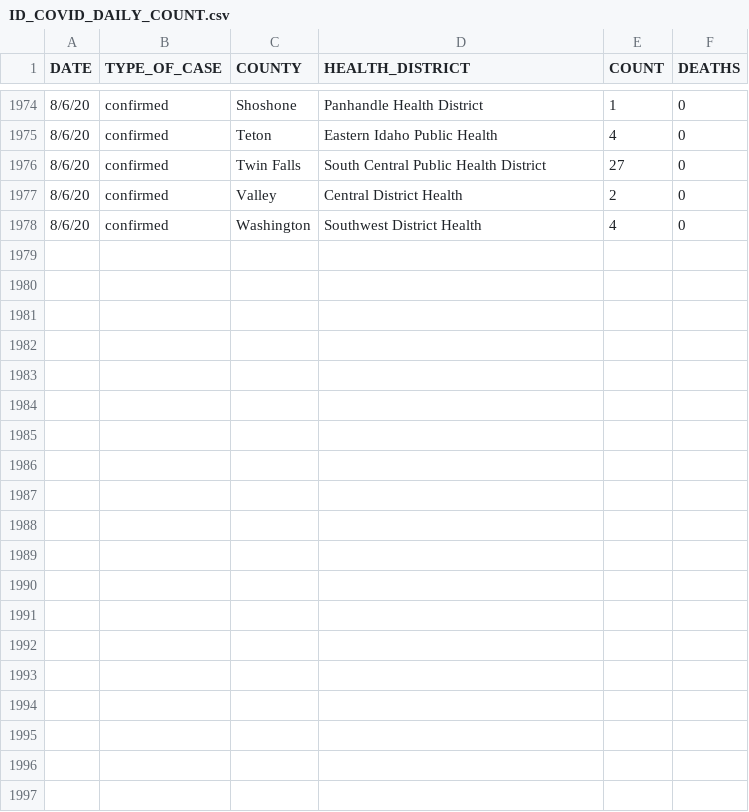
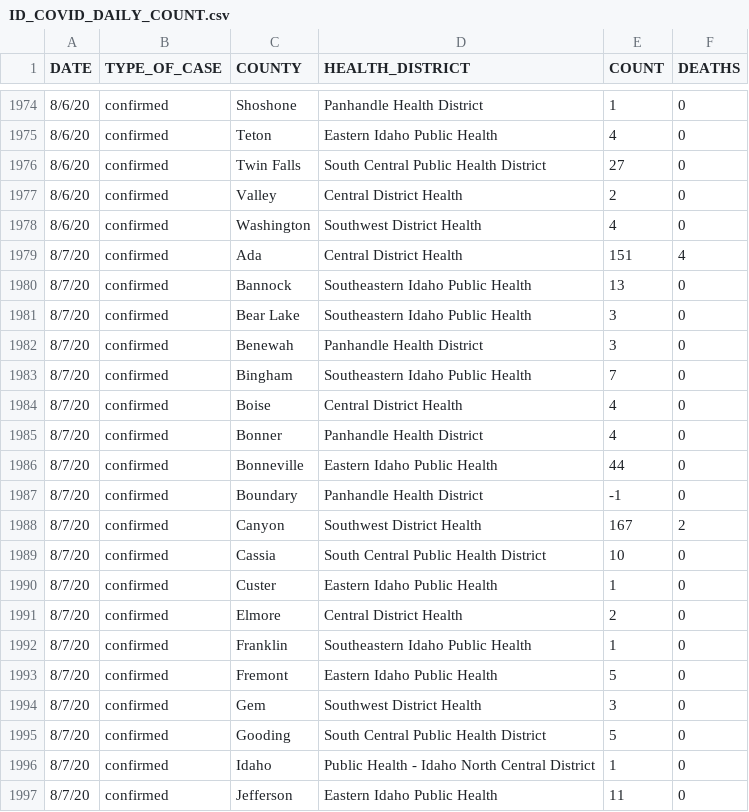
Before and after one commit to Boise-State-HCRI/Idaho_COVID-19, a CSV file: ID_COVID_DAILY_COUNT.csv, drawn as a sheet; only a part is shown, gaps mark what is left out; the diff covers the shown part only; the diff names each change by its address in the sheet, - before the commit and + after, or states it on an @@ line.

```diff
--- a/ID_COVID_DAILY_COUNT.csv
+++ b/ID_COVID_DAILY_COUNT.csv
+row 1979: 8/7/20 | confirmed | Ada | Central District Health | 151 | 4
+row 1980: 8/7/20 | confirmed | Bannock | Southeastern Idaho Public Health | 13 | 0
+row 1981: 8/7/20 | confirmed | Bear Lake | Southeastern Idaho Public Health | 3 | 0
+row 1982: 8/7/20 | confirmed | Benewah | Panhandle Health District | 3 | 0
+row 1983: 8/7/20 | confirmed | Bingham | Southeastern Idaho Public Health | 7 | 0
+row 1984: 8/7/20 | confirmed | Boise | Central District Health | 4 | 0
+row 1985: 8/7/20 | confirmed | Bonner | Panhandle Health District | 4 | 0
+row 1986: 8/7/20 | confirmed | Bonneville | Eastern Idaho Public Health | 44 | 0
+row 1987: 8/7/20 | confirmed | Boundary | Panhandle Health District | -1 | 0
+row 1988: 8/7/20 | confirmed | Canyon | Southwest District Health | 167 | 2
+row 1989: 8/7/20 | confirmed | Cassia | South Central Public Health District | 10 | 0
+row 1990: 8/7/20 | confirmed | Custer | Eastern Idaho Public Health | 1 | 0
+row 1991: 8/7/20 | confirmed | Elmore | Central District Health | 2 | 0
+row 1992: 8/7/20 | confirmed | Franklin | Southeastern Idaho Public Health | 1 | 0
+row 1993: 8/7/20 | confirmed | Fremont | Eastern Idaho Public Health | 5 | 0
+row 1994: 8/7/20 | confirmed | Gem | Southwest District Health | 3 | 0
+row 1995: 8/7/20 | confirmed | Gooding | South Central Public Health District | 5 | 0
+row 1996: 8/7/20 | confirmed | Idaho | Public Health - Idaho North Central District | 1 | 0
+row 1997: 8/7/20 | confirmed | Jefferson | Eastern Idaho Public Health | 11 | 0
```
Also changed, not shown: 13 added rows elsewhere in this file, ID_COVID_CUMULATIVE_BY_COUNTY.csv, ID_COVID_CUMULATIVE_BY_DATE.csv, 7 other files.
